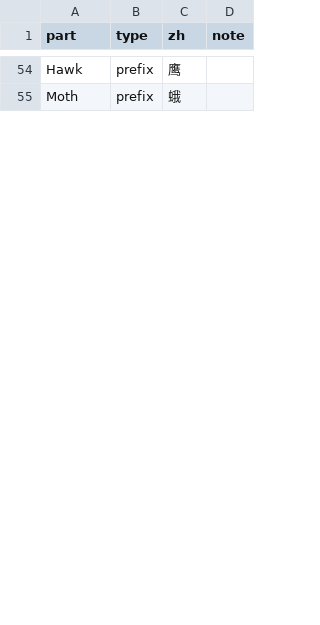
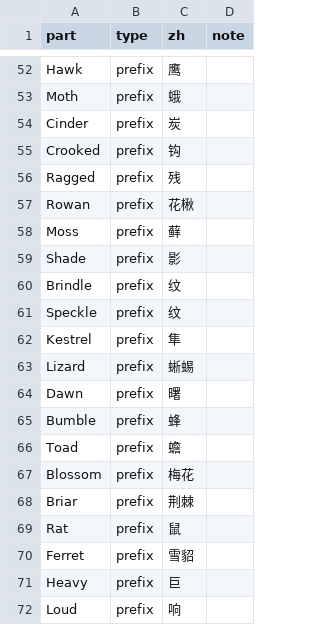
Before and after one commit to ttian226/warriors-graph, a CSV file: config/zh-parts.csv, drawn as a sheet; only a part is shown, gaps mark what is left out; the diff covers the shown part only; the diff names each change by its address in the sheet, - before the commit and + after, or states it on an @@ line.

Commit message:
P4: all arcs and extras, timeline playback, filters, mainland zh names
- Fetch Category:Characters (1557 cats, 1887 edges); cats outside every arc go to extras
- Map arcs via per-book categories and Book Data; infer death arc from deadbooks when death is in an extra
- Map Dawn of the Clans camps to their Clans; add Sisters, Ancients, Kin, StormClan groups
- Galaxy timeline slider with autoplay, debut pulse and StarClan coloring; clickable legend filters
- Family view shares one adoptive union node per adoptive parent set
- scripts/zh-sources.mjs imports mainland names from zh.wikipedia CGroup/Warriors and zh Fandom; parts table corrected (claw 掌, foot 脚, Bramble 黑莓, Fern 香薇)
- Exclude impostor names (Ashfur as Bramblestar)

```diff
--- a/config/zh-parts.csv
+++ b/config/zh-parts.csv
+row 54: Cinder | prefix | 炭
+row 55: Crooked | prefix | 钩
+row 56: Ragged | prefix | 残
+row 57: Rowan | prefix | 花楸
+row 58: Moss | prefix | 藓
+row 59: Shade | prefix | 影
+row 60: Brindle | prefix | 纹
+row 61: Speckle | prefix | 纹
+row 62: Kestrel | prefix | 隼
+row 63: Lizard | prefix | 蜥蜴
+row 64: Dawn | prefix | 曙
+row 65: Bumble | prefix | 蜂
+row 66: Toad | prefix | 蟾
+row 67: Blossom | prefix | 梅花
+row 68: Briar | prefix | 荆棘
+row 69: Rat | prefix | 鼠
+row 70: Ferret | prefix | 雪貂
+row 71: Heavy | prefix | 巨
+row 72: Loud | prefix | 响
```
Also changed, not shown: 31 added rows, 2 removed rows and 8 edited cells elsewhere in this file, 18 other files.
